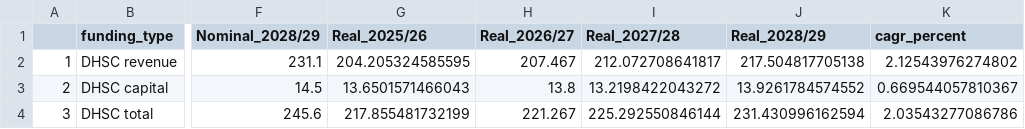
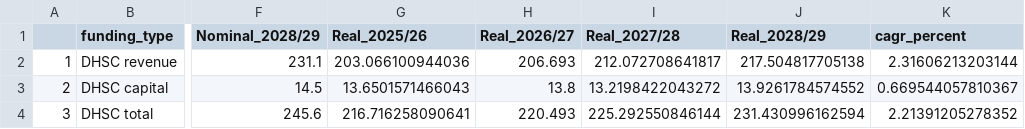
Before and after one commit to REALCentreTHF/health_funding_page, a CSV file: output/2026-10-30_15-36-00/table_1_updated.csv (was output/table_1_updated.csv), drawn as a sheet; only a part is shown, gaps mark what is left out; the diff names each change by its address in the sheet, - before the commit and + after, or states it on an @@ line.

```diff
--- a/output/table_1_updated.csv
+++ b/output/2026-10-30_15-36-00/table_1_updated.csv
-G2 (Real_2025/26): 204.205324585595
+G2 (Real_2025/26): 203.066100944036
-H2 (Real_2026/27): 207.467
+H2 (Real_2026/27): 206.693
-K2 (cagr_percent): 2.12543976274802
+K2 (cagr_percent): 2.31606213203144
-G4 (Real_2025/26): 217.855481732199
+G4 (Real_2025/26): 216.716258090641
-H4 (Real_2026/27): 221.267
+H4 (Real_2026/27): 220.493
-K4 (cagr_percent): 2.03543277086786
+K4 (cagr_percent): 2.21391205278352
```
Also changed, not shown: output/2026-10-30_15-36-00/figure_3_updated.csv, output/old/fig_3.csv, 31 other files.
